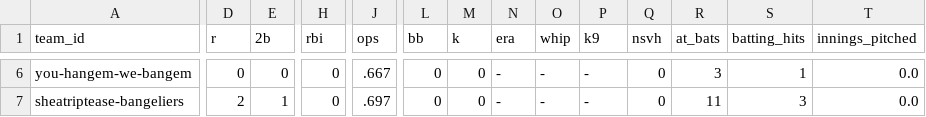
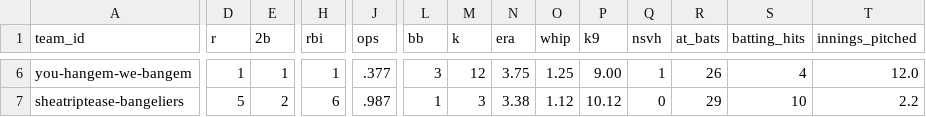
Before and after one commit to sc8tty/loser-bowl, a CSV file: data/stats/days/week24-2026-09-09.csv, drawn as a sheet; only a part is shown, gaps mark what is left out; the diff covers the shown part only; the diff names each change by its address in the sheet, - before the commit and + after, or states it on an @@ line.

```diff
--- a/data/stats/days/week24-2026-09-09.csv
+++ b/data/stats/days/week24-2026-09-09.csv
-D6 (r): 0
+D6 (r): 1
-E6 (2b): 0
+E6 (2b): 1
-H6 (rbi): 0
+H6 (rbi): 1
-J6 (ops): .667
+J6 (ops): .377
-L6 (bb): 0
+L6 (bb): 3
-M6 (k): 0
+M6 (k): 12
-N6 (era): -
+N6 (era): 3.75
-O6 (whip): -
+O6 (whip): 1.25
-P6 (k9): -
+P6 (k9): 9.00
-Q6 (nsvh): 0
+Q6 (nsvh): 1
-R6 (at_bats): 3
+R6 (at_bats): 26
-S6 (batting_hits): 1
+S6 (batting_hits): 4
-T6 (innings_pitched): 0.0
+T6 (innings_pitched): 12.0
-D7 (r): 2
+D7 (r): 5
-E7 (2b): 1
+E7 (2b): 2
-H7 (rbi): 0
+H7 (rbi): 6
-J7 (ops): .697
+J7 (ops): .987
-L7 (bb): 0
+L7 (bb): 1
-M7 (k): 0
+M7 (k): 3
-N7 (era): -
+N7 (era): 3.38
-O7 (whip): -
+O7 (whip): 1.12
-P7 (k9): -
+P7 (k9): 10.12
-R7 (at_bats): 11
+R7 (at_bats): 29
-S7 (batting_hits): 3
+S7 (batting_hits): 10
-T7 (innings_pitched): 0.0
+T7 (innings_pitched): 2.2
```
Also changed, not shown: 56 edited cells elsewhere in this file, 1 other file.
